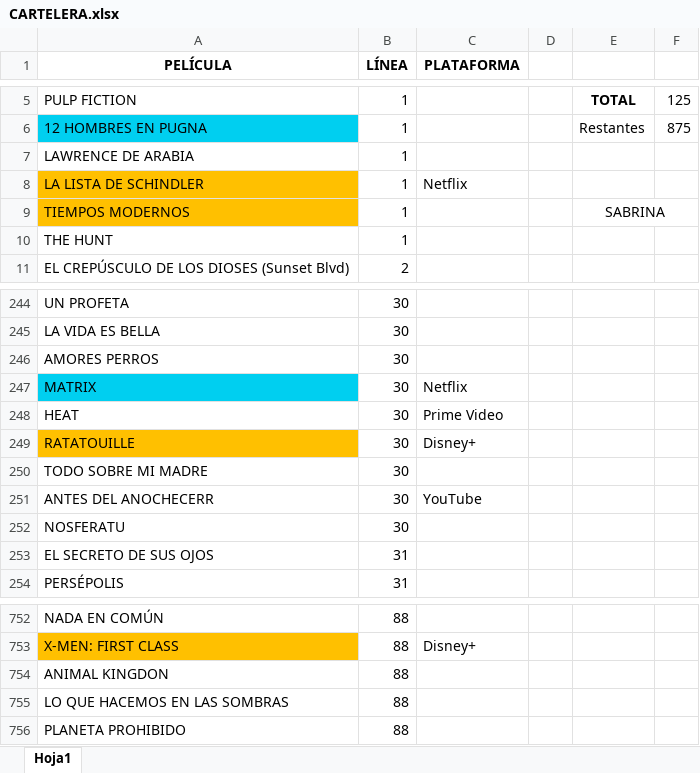
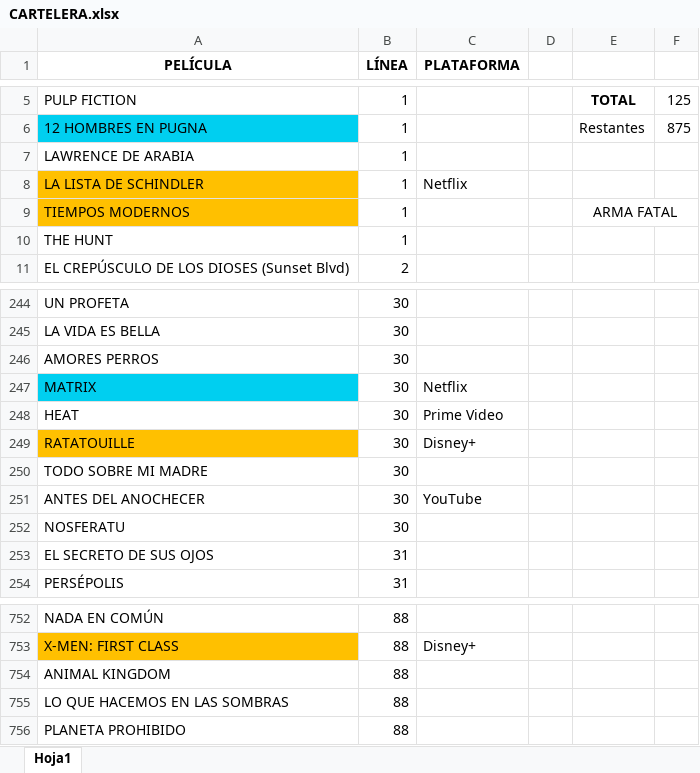
Before and after one commit to MarcosLaporte/CARTELERA-1000-PELICULAS, an Excel workbook: CARTELERA.xlsx, sheet Hoja1, drawn as a sheet; only a part is shown, gaps mark what is left out; values as stored, in another font and other column widths than the file's, no borders; the diff names each change by its address in the sheet, - before the commit and + after, or states it on an @@ line.

```diff
--- a/CARTELERA.xlsx (sheet Hoja1)
+++ b/CARTELERA.xlsx (sheet Hoja1)
-E9: SABRINA
+E9: ARMA FATAL
-A251 (PELÍCULA): ANTES DEL ANOCHECERR
+A251 (PELÍCULA): ANTES DEL ANOCHECER
-A754 (PELÍCULA): ANIMAL KINGDON
+A754 (PELÍCULA): ANIMAL KINGDOM
```
Also changed, not shown: 2 other files.
